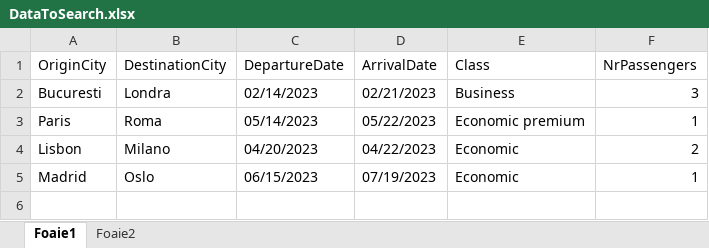
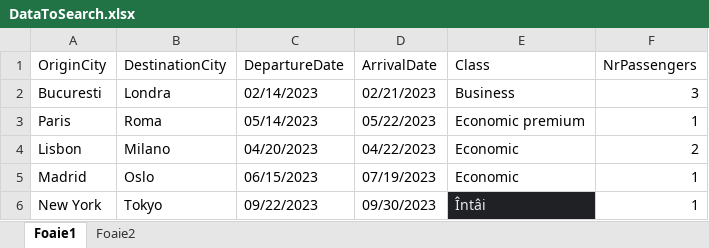
Before and after one commit to Bogdan-Strat/FlightPricesRobot, an Excel workbook: FlightPricesRobot/DataToSearch.xlsx, sheet Foaie1, drawn as a sheet; values as stored, in another font and other column widths than the file's, no borders; charts and pictures not drawn; the diff names each change by its address in the sheet, - before the commit and + after, or states it on an @@ line.

```diff
--- a/FlightPricesRobot/DataToSearch.xlsx (sheet Foaie1)
+++ b/FlightPricesRobot/DataToSearch.xlsx (sheet Foaie1)
+row 6: New York | Tokyo | 09/22/2023 | 09/30/2023 | Întâi | 1
```
Also changed, not shown: FlightPricesRobot/Config.xlsx, 8 other files.
